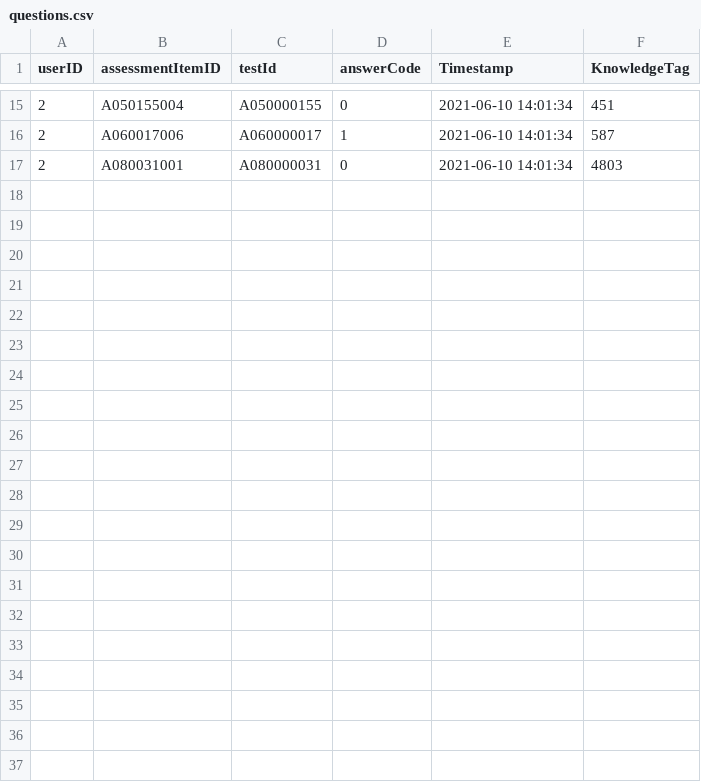
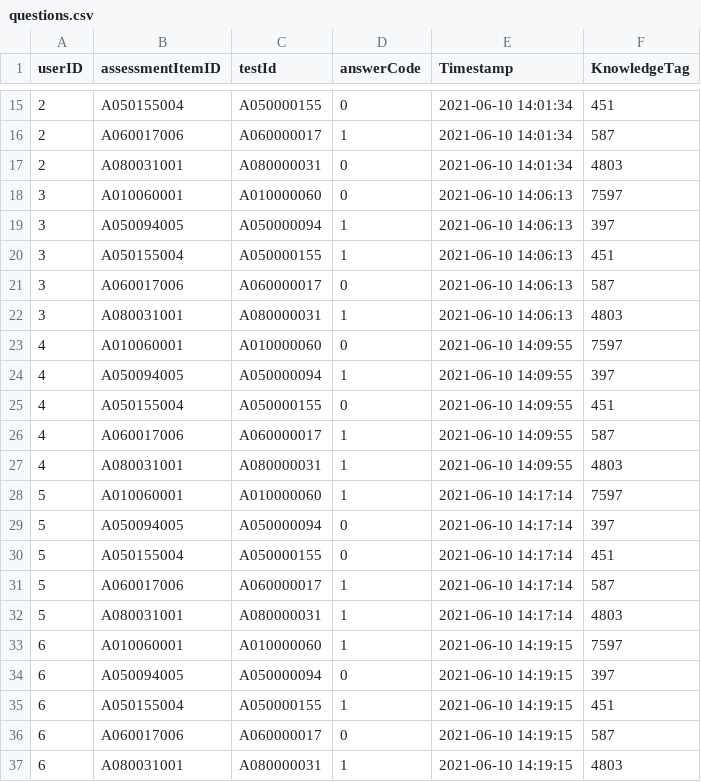
Before and after one commit to bcaitech1/p4-dkt-feedgate, a CSV file: questions.csv, drawn as a sheet; only a part is shown, gaps mark what is left out.

```diff
--- a/questions.csv
+++ b/questions.csv
@@ -17 +17,21 @@ userID,assessmentItemID,testId,answerCode,Timestamp,KnowledgeTag
 2,A080031001,A080000031,0,2021-06-10 14:01:34,4803
+3,A010060001,A010000060,0,2021-06-10 14:06:13,7597
+3,A050094005,A050000094,1,2021-06-10 14:06:13,397
+3,A050155004,A050000155,1,2021-06-10 14:06:13,451
+3,A060017006,A060000017,0,2021-06-10 14:06:13,587
+3,A080031001,A080000031,1,2021-06-10 14:06:13,4803
+4,A010060001,A010000060,0,2021-06-10 14:09:55,7597
+4,A050094005,A050000094,1,2021-06-10 14:09:55,397
+4,A050155004,A050000155,0,2021-06-10 14:09:55,451
+4,A060017006,A060000017,1,2021-06-10 14:09:55,587
+4,A080031001,A080000031,1,2021-06-10 14:09:55,4803
+5,A010060001,A010000060,1,2021-06-10 14:17:14,7597
+5,A050094005,A050000094,0,2021-06-10 14:17:14,397
+5,A050155004,A050000155,0,2021-06-10 14:17:14,451
+5,A060017006,A060000017,1,2021-06-10 14:17:14,587
+5,A080031001,A080000031,1,2021-06-10 14:17:14,4803
+6,A010060001,A010000060,1,2021-06-10 14:19:15,7597
+6,A050094005,A050000094,0,2021-06-10 14:19:15,397
+6,A050155004,A050000155,1,2021-06-10 14:19:15,451
+6,A060017006,A060000017,0,2021-06-10 14:19:15,587
+6,A080031001,A080000031,1,2021-06-10 14:19:15,4803
```
Also changed, not shown: 3 other files.
